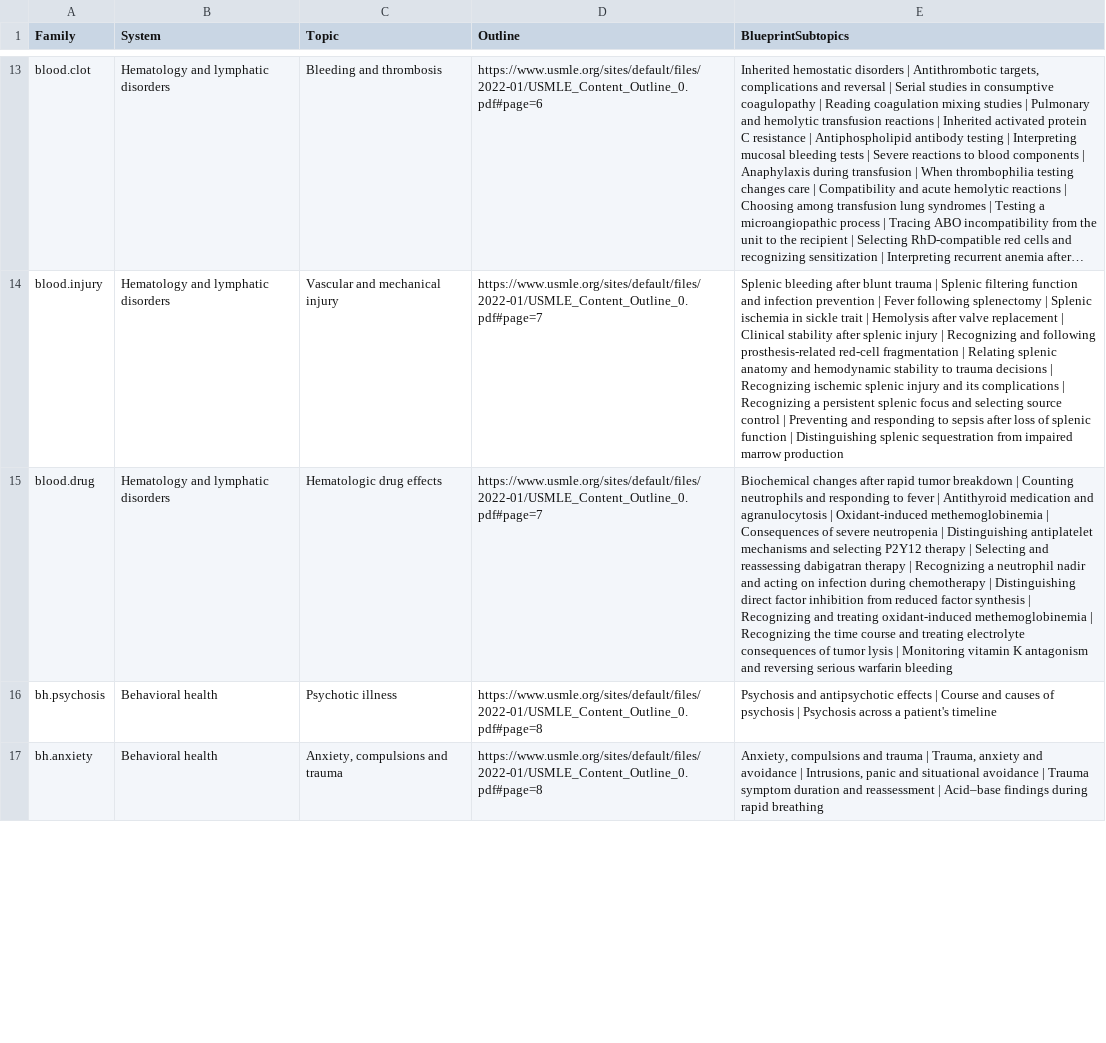
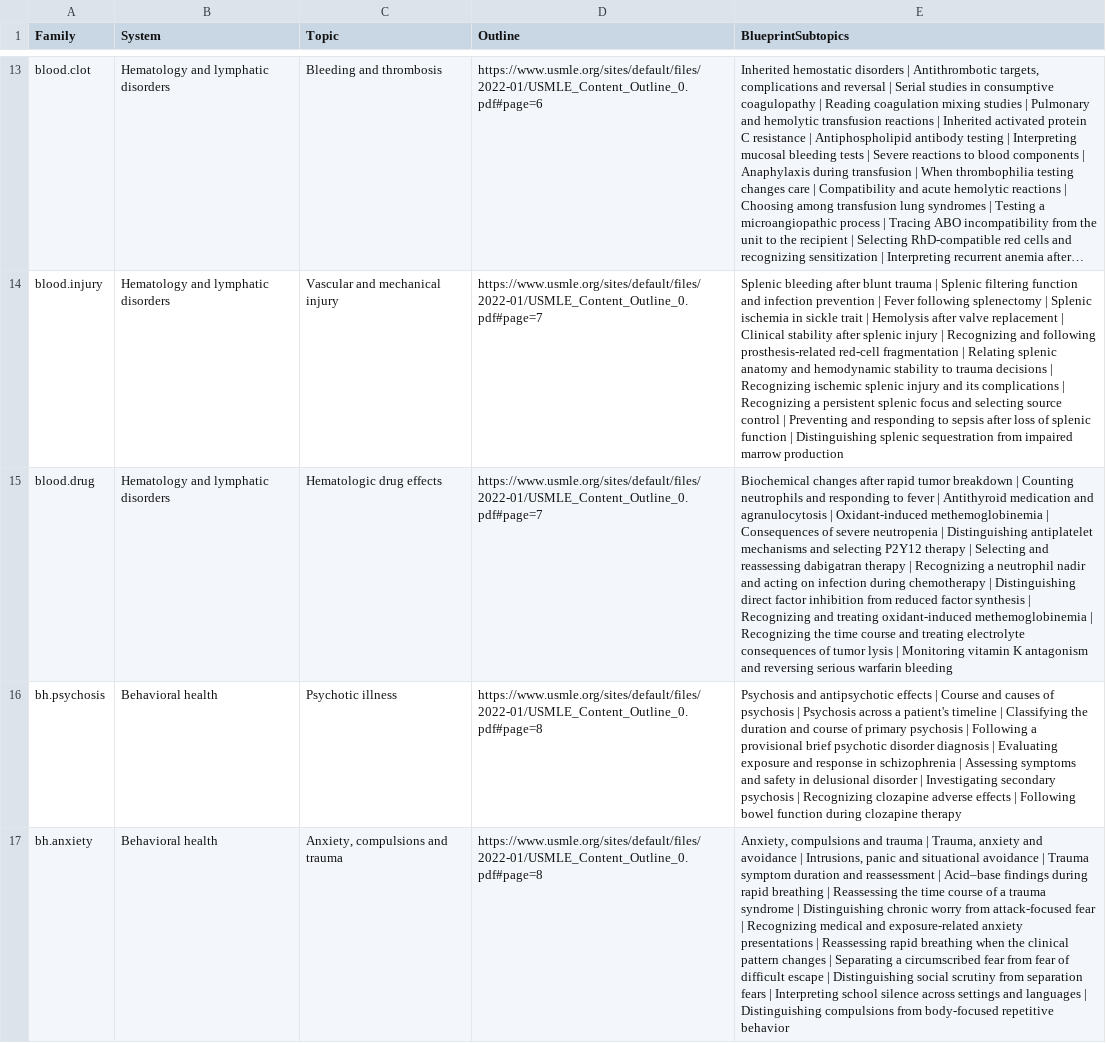
Before and after one commit to bionicles/anki, a TSV file: decks/mcat-usmle/step-families.tsv, drawn as a sheet; only a part is shown, gaps mark what is left out; long unchanged cells end in …; the diff covers the shown part only; the diff names each change by its address in the sheet, - before the commit and + after, or states it on an @@ line.

Commit message:
Expand behavioral health across all Steps and map MCAT stress and emotion

```diff
--- a/decks/mcat-usmle/step-families.tsv
+++ b/decks/mcat-usmle/step-families.tsv
-E16 (BlueprintSubtopics): …patient's timeline
+E16 (BlueprintSubtopics): …patient's timeline | Classifying the duration and course of primary psychosis | Following a provisional brief psychotic disorder diagnosis | Evaluating exposure and response in schizophrenia | Assessing symptoms and safety in delusional disorder | Investigating secondary psychosis | Recognizing clozapine adverse effects | Following bowel function during clozapine therapy
-E17 (BlueprintSubtopics): …rapid breathing
+E17 (BlueprintSubtopics): …rapid breathing | Reassessing the time course of a trauma syndrome | Distinguishing chronic worry from attack-focused fear | Recognizing medical and exposure-related anxiety presentations | Reassessing rapid breathing when the clinical pattern changes | Separating a circumscribed fear from fear of difficult escape | Distinguishing social scrutiny from separation fears | Interpreting school silence across settings and languages | Distinguishing compulsions from body-focused repetitive behavior
```
Also changed, not shown: 2 edited cells elsewhere in this file, 15 other files.
